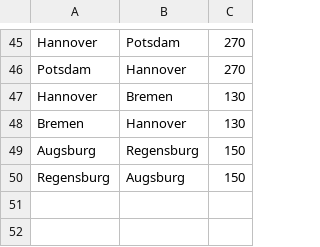
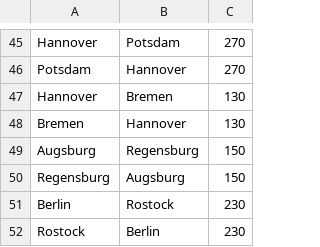
Before and after one commit to Julessh05-Studium/routing-algorithm, a CSV file: germany_map.csv, drawn as a sheet; only a part is shown, gaps mark what is left out; the diff names each change by its address in the sheet, - before the commit and + after, or states it on an @@ line.

Commit message:
add Rostock -> Berlin connection

```diff
--- a/germany_map.csv
+++ b/germany_map.csv
+row 51: Berlin | Rostock | 230
+row 52: Rostock | Berlin | 230
```
